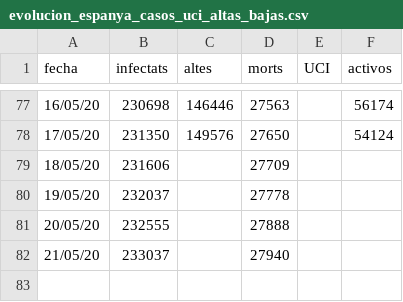
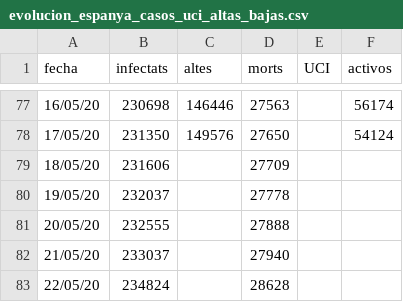
Before and after one commit to nachotronic/covid19, a CSV file: evolucion_espanya_casos_uci_altas_bajas.csv, drawn as a sheet; only a part is shown, gaps mark what is left out; the diff names each change by its address in the sheet, - before the commit and + after, or states it on an @@ line.

Commit message:
Add files via upload

```diff
--- a/evolucion_espanya_casos_uci_altas_bajas.csv
+++ b/evolucion_espanya_casos_uci_altas_bajas.csv
+row 83: 22/05/20 | 234824 |  | 28628
```
